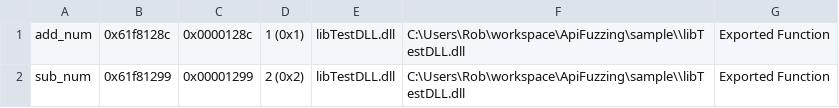
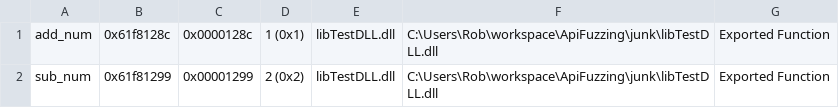
Before and after one commit to dbhaskaran1/api-smart-fuzzing, a CSV file: data/functions.csv, drawn as a sheet.

```diff
--- a/data/functions.csv
+++ b/data/functions.csv
@@ -1,2 +1,2 @@
-add_num,0x61f8128c,0x0000128c,1 (0x1),libTestDLL.dll,C:\Users\Rob\workspace\ApiFuzzing\sample\\libTestDLL.dll,Exported Function
-sub_num,0x61f81299,0x00001299,2 (0x2),libTestDLL.dll,C:\Users\Rob\workspace\ApiFuzzing\sample\\libTestDLL.dll,Exported Function
+add_num,0x61f8128c,0x0000128c,1 (0x1),libTestDLL.dll,C:\Users\Rob\workspace\ApiFuzzing\junk\libTestDLL.dll,Exported Function
+sub_num,0x61f81299,0x00001299,2 (0x2),libTestDLL.dll,C:\Users\Rob\workspace\ApiFuzzing\junk\libTestDLL.dll,Exported Function
```
Also changed, not shown: 9 other files.
